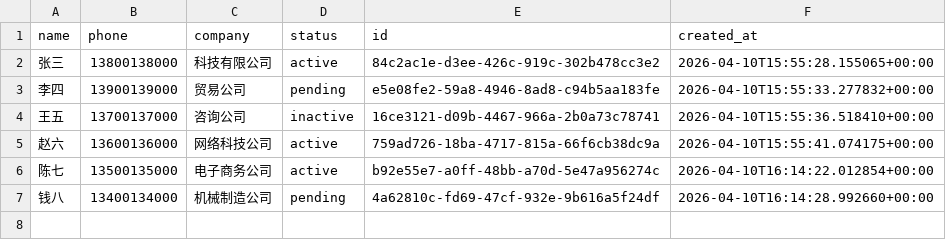
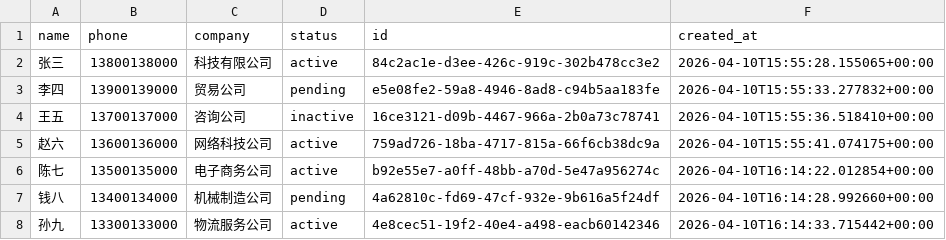
Before and after one commit to caochun/my-crm, a CSV file: contacts.csv, drawn as a sheet; the diff names each change by its address in the sheet, - before the commit and + after, or states it on an @@ line.

Commit message:
add row to contacts: 4e8cec51-19f2-40e4-a498-eacb60142346

```diff
--- a/contacts.csv
+++ b/contacts.csv
+row 8: 孙九 | 13300133000 | 物流服务公司 | active | 4e8cec51-19f2-40e4-a498-eacb60142346 | 2026-04-10T16:14:33.715442+00:00
```
